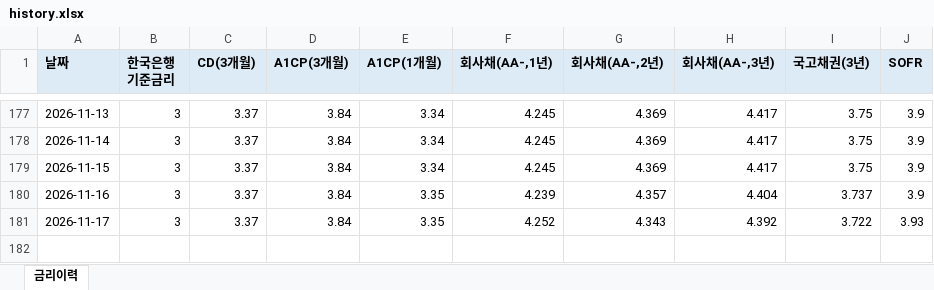
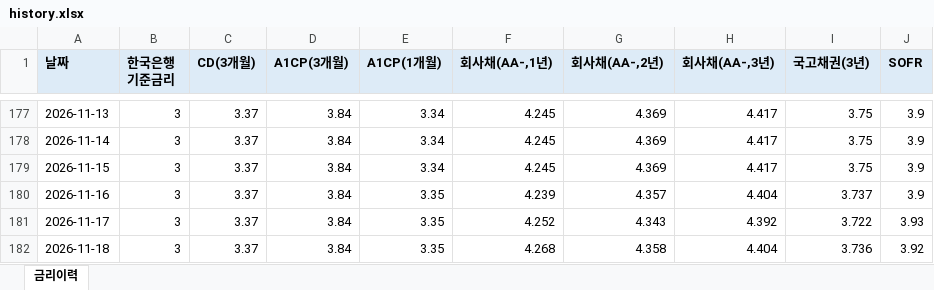
Before and after one commit to hanwha31020-bot/ratehisc, an Excel workbook: docs/data/history.xlsx, sheet 금리이력, drawn as a sheet; only a part is shown, gaps mark what is left out; values as stored, in another font and other column widths than the file's, no borders; the diff names each change by its address in the sheet, - before the commit and + after, or states it on an @@ line.

```diff
--- a/docs/data/history.xlsx (sheet 금리이력)
+++ b/docs/data/history.xlsx (sheet 금리이력)
+row 182: 2026-11-18 | 3 | 3.37 | 3.84 | 3.35 | 4.268 | 4.358 | 4.404 | 3.736 | 3.92
```
Also changed, not shown: 1 other file.
